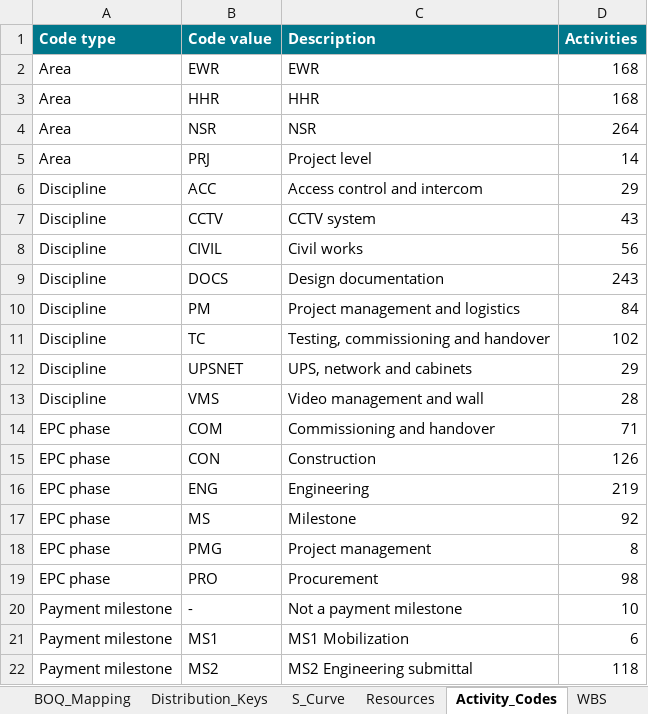
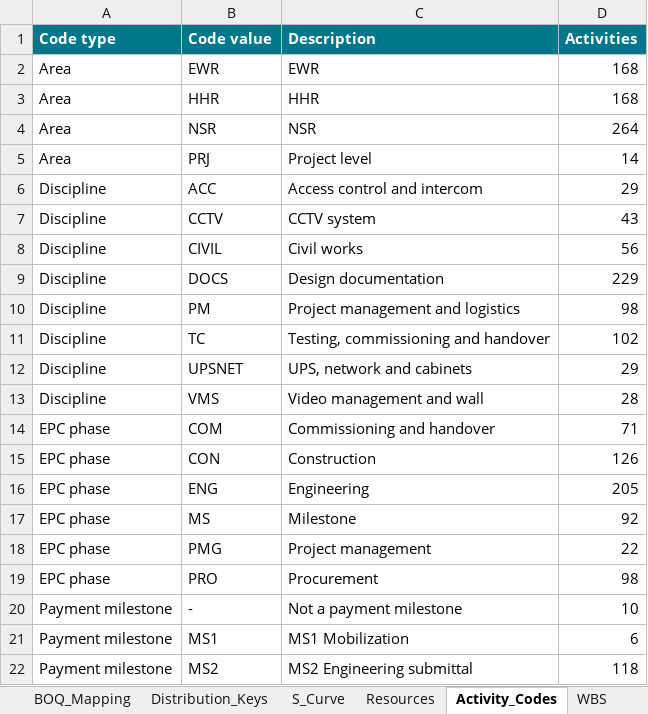
Before and after one commit to mostafaessam8-source/sar-security-program, an Excel workbook: p6/0580_BOQ_Cost_Mapping.xlsx, sheet Activity_Codes, drawn as a sheet; only a part is shown; values as stored, in another font and other column widths than the file's, no borders; the diff names each change by its address in the sheet, - before the commit and + after, or states it on an @@ line.

```diff
--- a/p6/0580_BOQ_Cost_Mapping.xlsx (sheet Activity_Codes)
+++ b/p6/0580_BOQ_Cost_Mapping.xlsx (sheet Activity_Codes)
-D9 (Activities): 243
+D9 (Activities): 229
-D10 (Activities): 84
+D10 (Activities): 98
-D16 (Activities): 219
+D16 (Activities): 205
-D18 (Activities): 8
+D18 (Activities): 22
```
Also changed, not shown: sheet WBS, sheet BOQ_Mapping, 10 other files.
